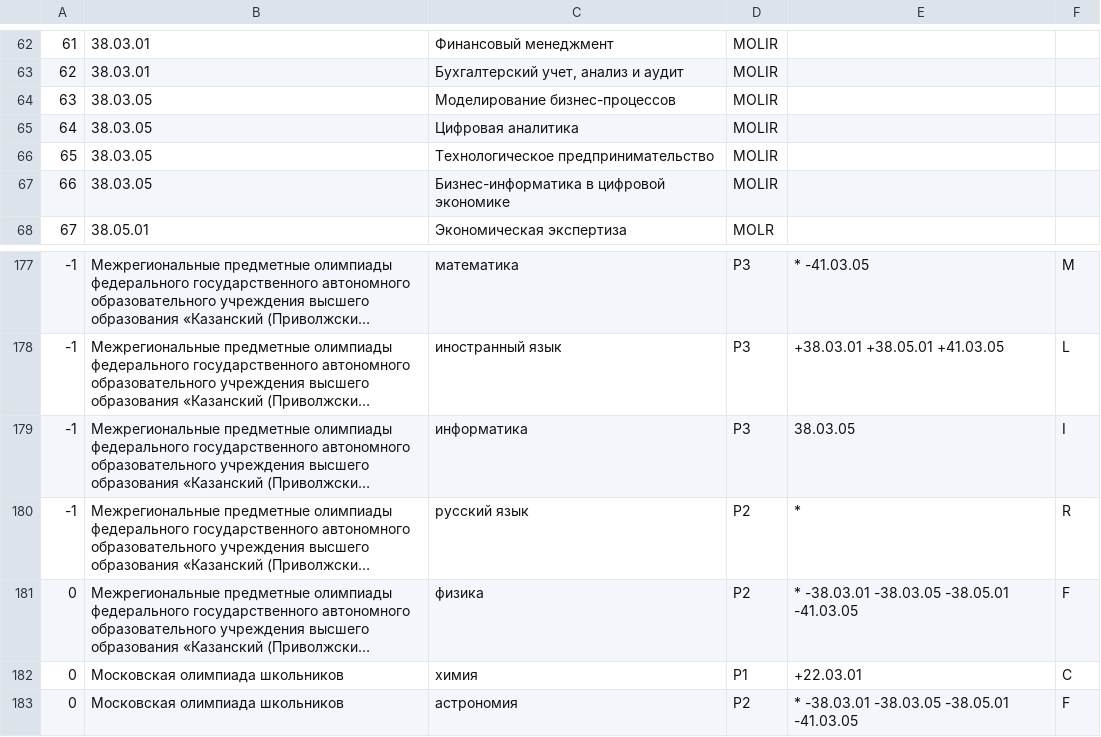
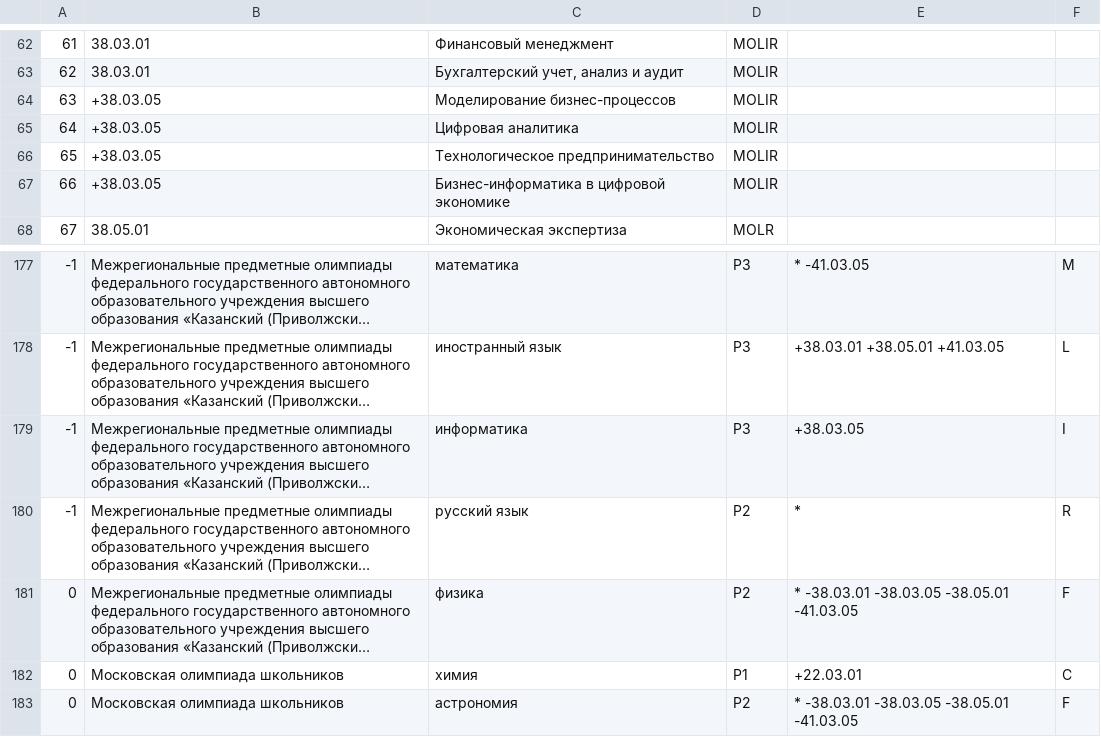
Before and after one commit to kumovstvo/kumovstvo.github.io, a CSV file: res/vuz/mephi.csv, drawn as a sheet; only a part is shown, gaps mark what is left out; long unchanged cells end in …; the diff names each change by its address in the sheet, - before the commit and + after, or states it on an @@ line.

Commit message:
123

```diff
--- a/res/vuz/mephi.csv
+++ b/res/vuz/mephi.csv
-B64:B67: 38.03.05
+B64:B67: +38.03.05
-E179: 38.03.05
+E179: +38.03.05
```
